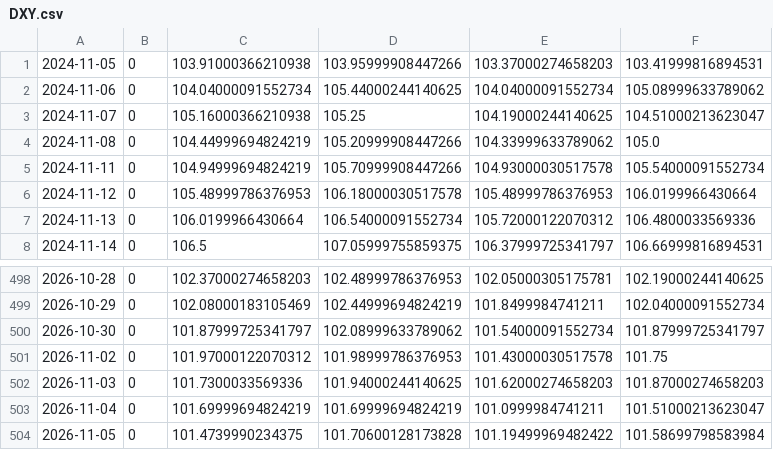
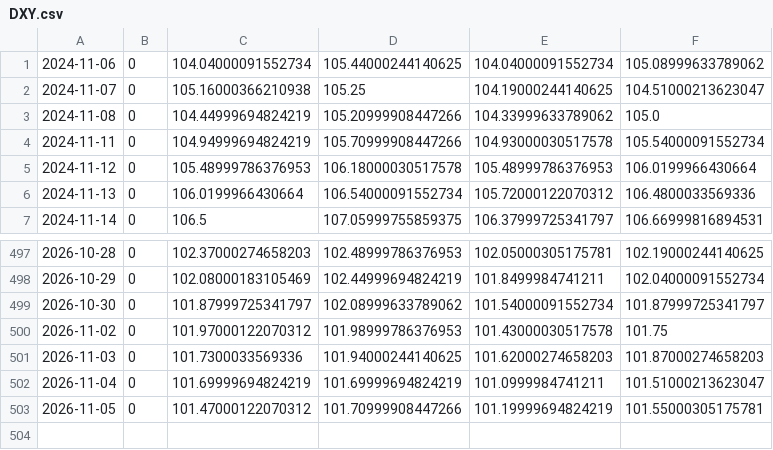
Before and after one commit to chaper123/market-data, a CSV file: data/macro/DXY.csv, drawn as a sheet; only a part is shown, gaps mark what is left out.

```diff
--- a/data/macro/DXY.csv
+++ b/data/macro/DXY.csv
@@ -1,2 +1 @@
-2024-11-05,0,103.91000366210938,103.95999908447266,103.37000274658203,103.41999816894531
 2024-11-06,0,104.04000091552734,105.44000244140625,104.04000091552734,105.08999633789062
@@ -503,2 +502,2 @@
 2026-11-04,0,101.69999694824219,101.69999694824219,101.0999984741211,101.51000213623047
-2026-11-05,0,101.4739990234375,101.70600128173828,101.19499969482422,101.58699798583984
+2026-11-05,0,101.47000122070312,101.70999908447266,101.19999694824219,101.55000305175781
```
Also changed, not shown: data/chips/tw_insti.csv, data/macro/TNX.csv, 46 other files.
